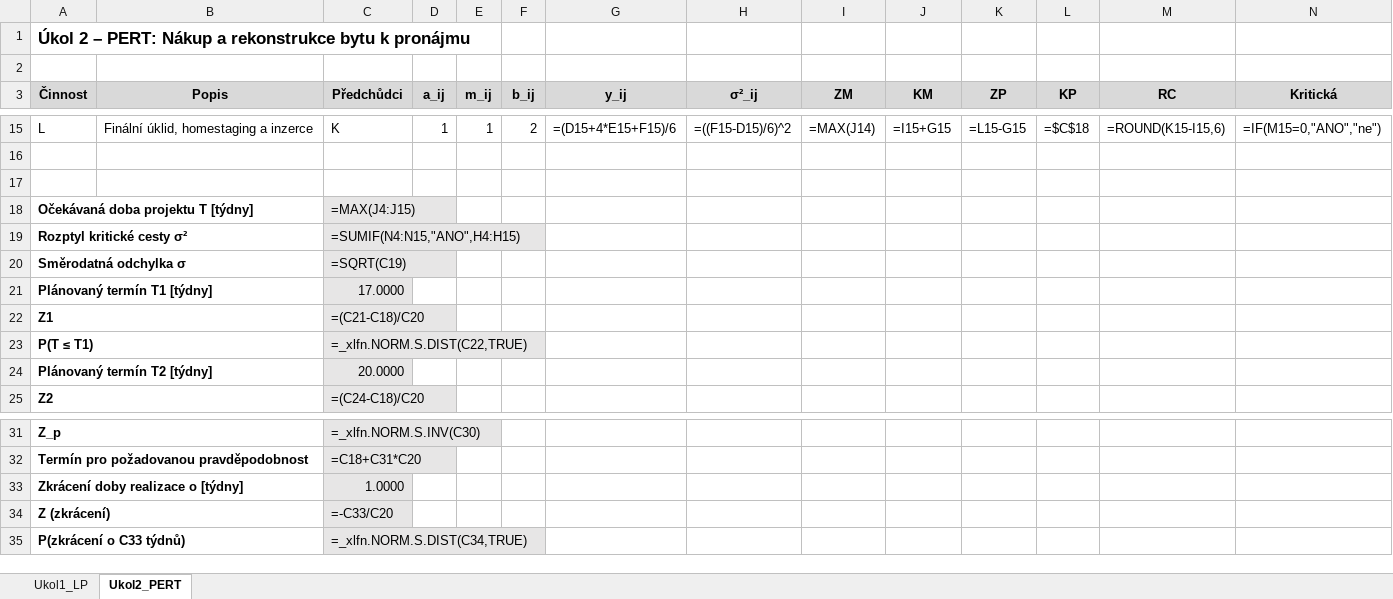
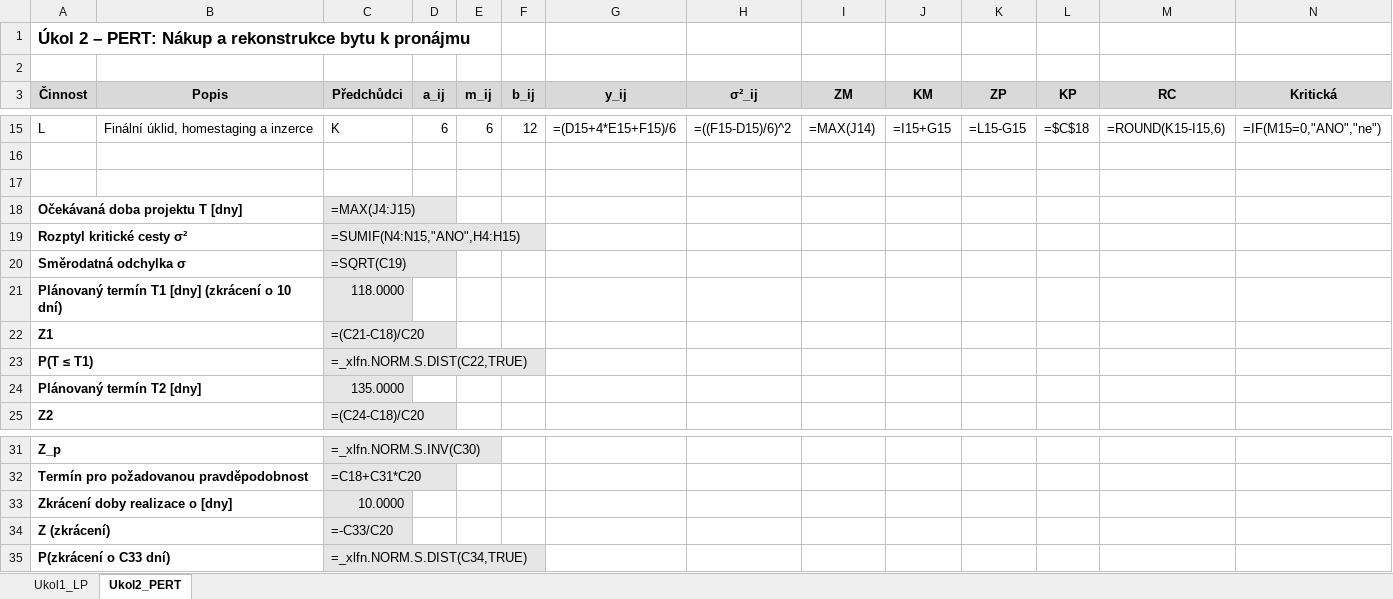
Before and after one commit to FrajerPeter/DMSM, an Excel workbook: seminarna_praca_kvmPD/Kvantitativni_metody_vypocty.xlsx, sheet Ukol2_PERT, drawn as a sheet; only a part is shown, gaps mark what is left out; values as stored, in another font and other column widths than the file's, no borders; formulas without a stored value are shown as written; removed rows and columns are numbered as before the commit, all else as after; rows hold the shown columns only; the diff covers the shown part only; the diff names each change by its address in the sheet, - before the commit and + after, or states it on an @@ line.

```diff
--- a/seminarna_praca_kvmPD/Kvantitativni_metody_vypocty.xlsx (sheet Ukol2_PERT)
+++ b/seminarna_praca_kvmPD/Kvantitativni_metody_vypocty.xlsx (sheet Ukol2_PERT)
-D15 (a_ij): 1
+D15 (a_ij): 6
-E15 (m_ij): 1
+E15 (m_ij): 6
-F15 (b_ij): 2
+F15 (b_ij): 12
-A18 (Činnost): Očekávaná doba projektu T [týdny]
+A18 (Činnost): Očekávaná doba projektu T [dny]
-row 21: Plánovaný termín T1 [týdny] |  | 17.0000
+row 21: Plánovaný termín T1 [dny] (zkrácení o 10 dní) |  | 118.0000
-row 24: Plánovaný termín T2 [týdny] |  | 20.0000
+row 24: Plánovaný termín T2 [dny] |  | 135.0000
-row 33: Zkrácení doby realizace o [týdny] |  | 1.0000
+row 33: Zkrácení doby realizace o [dny] |  | 10.0000
-A35 (Činnost): P(zkrácení o C33 týdnů)
+A35 (Činnost): P(zkrácení o C33 dní)
```
Also changed, not shown: 33 edited cells elsewhere in this sheet, sheet Ukol1_LP, 12 other files.
